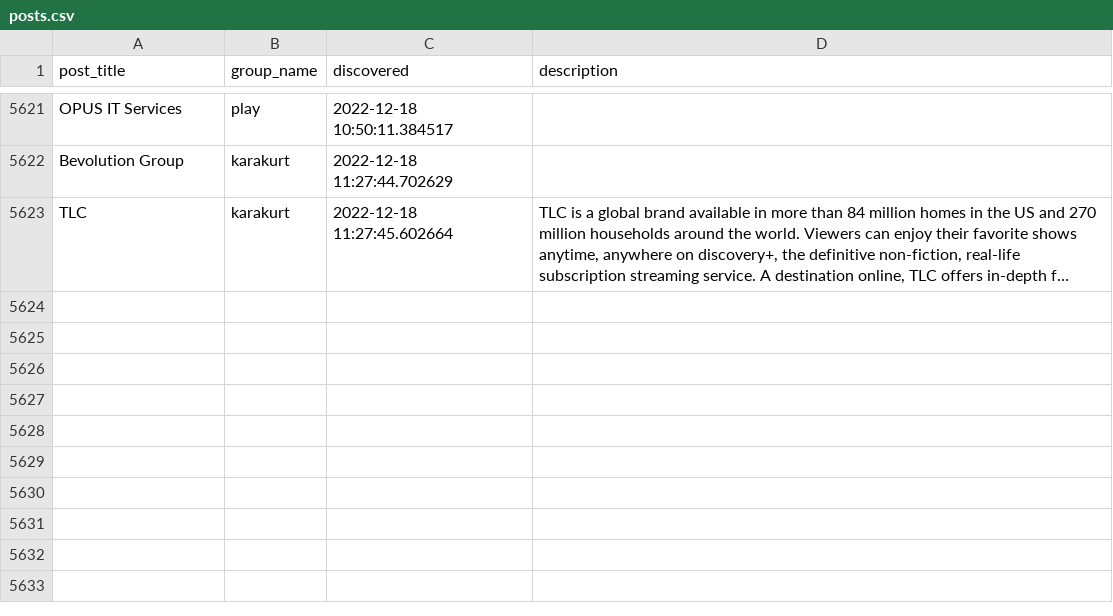
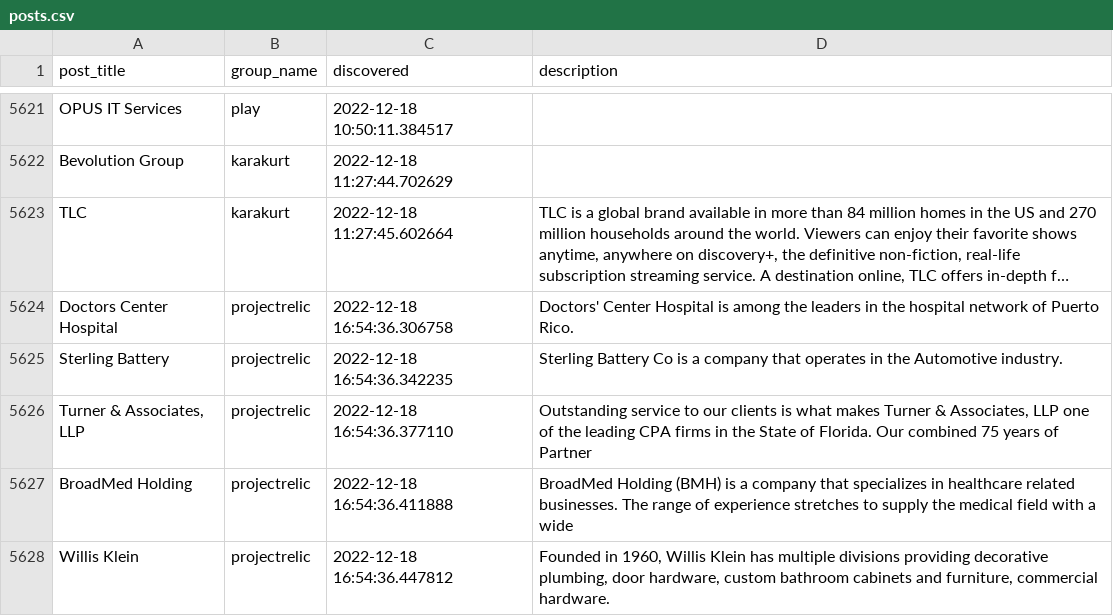
Before and after one commit to tinyx3k/ransomware.live, a CSV file: docs/posts.csv, drawn as a sheet; only a part is shown, gaps mark what is left out; long unchanged cells end in …; the diff names each change by its address in the sheet, - before the commit and + after, or states it on an @@ line.

Commit message:
Add ProjectRelic description

```diff
--- a/docs/posts.csv
+++ b/docs/posts.csv
+row 5624: Doctors Center Hospital | projectrelic | 2022-12-18 16:54:36.306758 | Doctors' Center Hospital is among the leaders in the hospital network of Puerto Rico.
+row 5625: Sterling Battery | projectrelic | 2022-12-18 16:54:36.342235 | Sterling Battery Co is a company that operates in the Automotive industry.
+row 5626: Turner & Associates, LLP | projectrelic | 2022-12-18 16:54:36.377110 | Outstanding service to our clients is what makes Turner & Associates, LLP one of the leading CPA firms in the State of Florida. Our combined 75 years of Partner
+row 5627: BroadMed Holding | projectrelic | 2022-12-18 16:54:36.411888 | BroadMed Holding (BMH) is a company that specializes in healthcare related businesses. The range of experience stretches to supply the medical field with a wide
+row 5628: Willis Klein | projectrelic | 2022-12-18 16:54:36.447812 | Founded in 1960, Willis Klein has multiple divisions providing decorative plumbing, door hardware, custom bathroom cabinets and furniture, commercial hardware.
```
Also changed, not shown: 8 other files.
